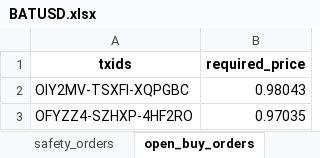
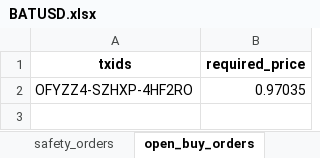
Before and after one commit to RoryGlenn/DCA_Bot, an Excel workbook: src/kraken_files/excel_files/BATUSD.xlsx, sheet open_buy_orders, drawn as a sheet; values as stored, in another font and other column widths than the file's, no borders; the diff names each change by its address in the sheet, - before the commit and + after, or states it on an @@ line.

```diff
--- a/src/kraken_files/excel_files/BATUSD.xlsx (sheet open_buy_orders)
+++ b/src/kraken_files/excel_files/BATUSD.xlsx (sheet open_buy_orders)
-row 2: OIY2MV-TSXFI-XQPGBC | 0.98043
```
Also changed, not shown: sheet open_sell_orders, src/kraken_files/excel_files/AAVEUSD.xlsx, src/kraken_files/excel_files/KNCUSD.xlsx, 12 other files.
